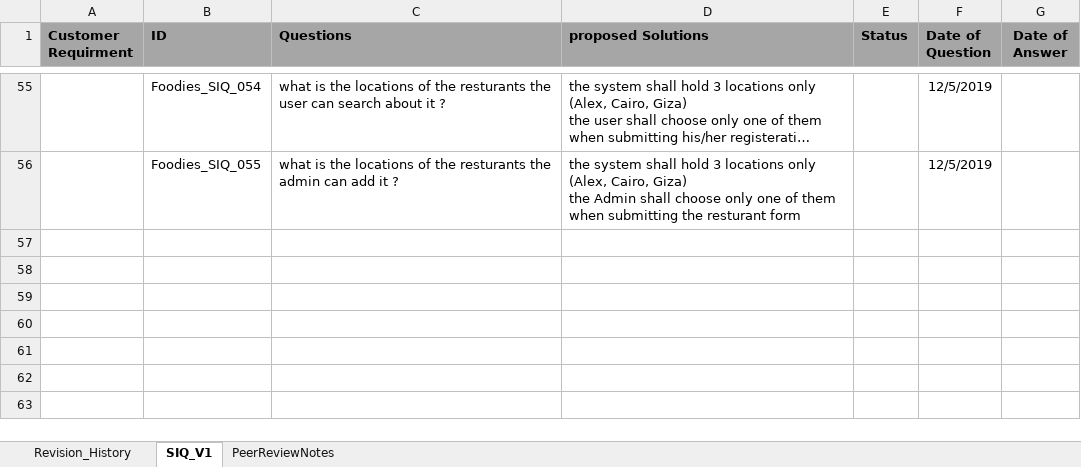
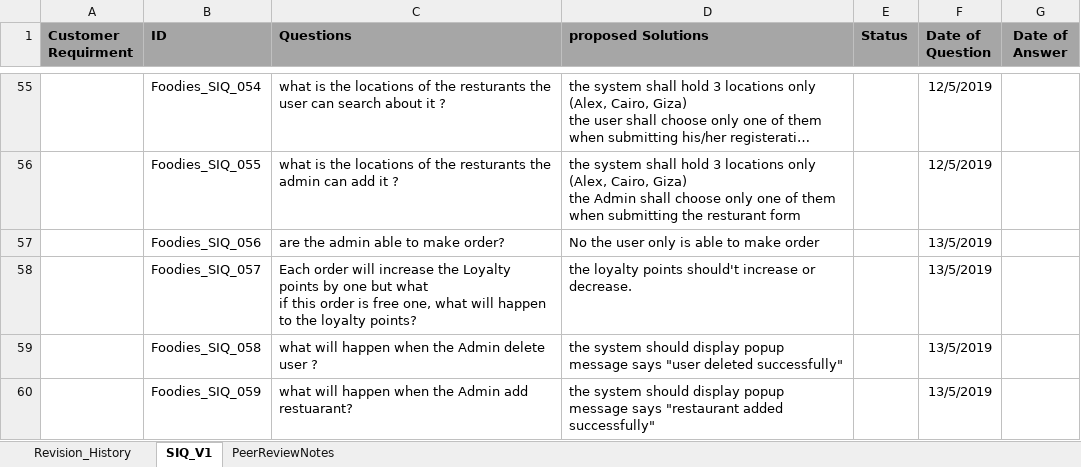
Before and after one commit to AyaHamdyAhmed/Foodies, an Excel workbook: Documents/Foodies_SIQ.xlsx, sheet SIQ_V1, drawn as a sheet; only a part is shown, gaps mark what is left out; long unchanged cells end in …; values as stored, in another font and other column widths than the file's, no borders; ↵ is a line break in a cell; the diff names each change by its address in the sheet, - before the commit and + after, or states it on an @@ line.

Commit message:
Update Foodies_SIQ.xlsx
Add new SIQ

```diff
--- a/Documents/Foodies_SIQ.xlsx (sheet SIQ_V1)
+++ b/Documents/Foodies_SIQ.xlsx (sheet SIQ_V1)
+row 57:  | Foodies_SIQ_056 | are the admin able to make order? | No the user only is able to make order |  | 13/5/2019
+row 58:  | Foodies_SIQ_057 | Each order will increase the Loyalty points by one but what ↵ if this order is free one, what will happen to the loyalty points? | the loyalty points should't increase or decrease. |  | 13/5/2019
+row 59:  | Foodies_SIQ_058 | what will happen when the Admin delete user ? | the system should display popup message says "user deleted successfully" |  | 13/5/2019
+row 60:  | Foodies_SIQ_059 | what will happen when the Admin add restuarant? | the system should display popup message says "restaurant added successfully" |  | 13/5/2019
```
Also changed, not shown: sheet Revision_History.
